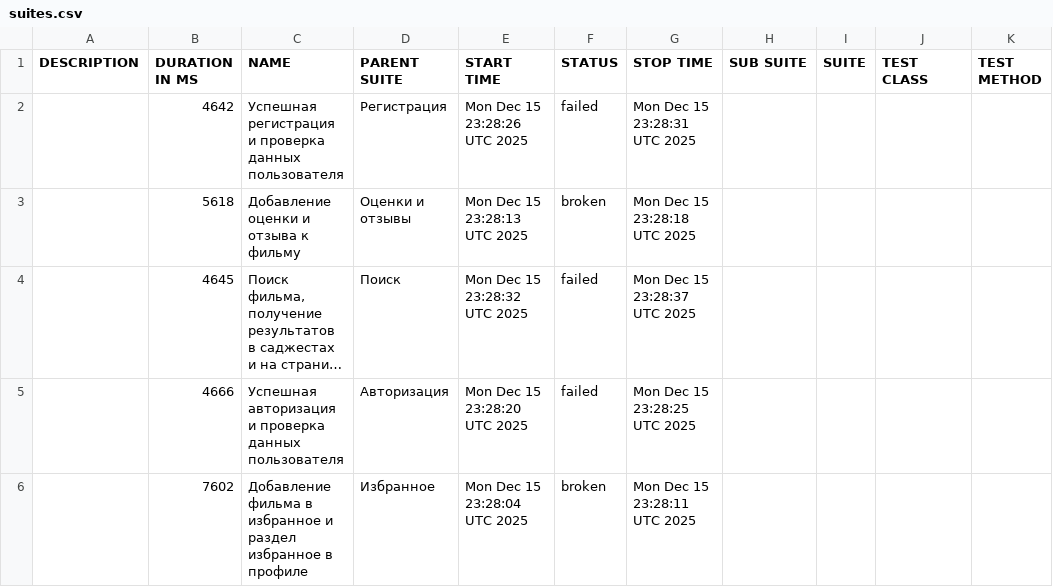
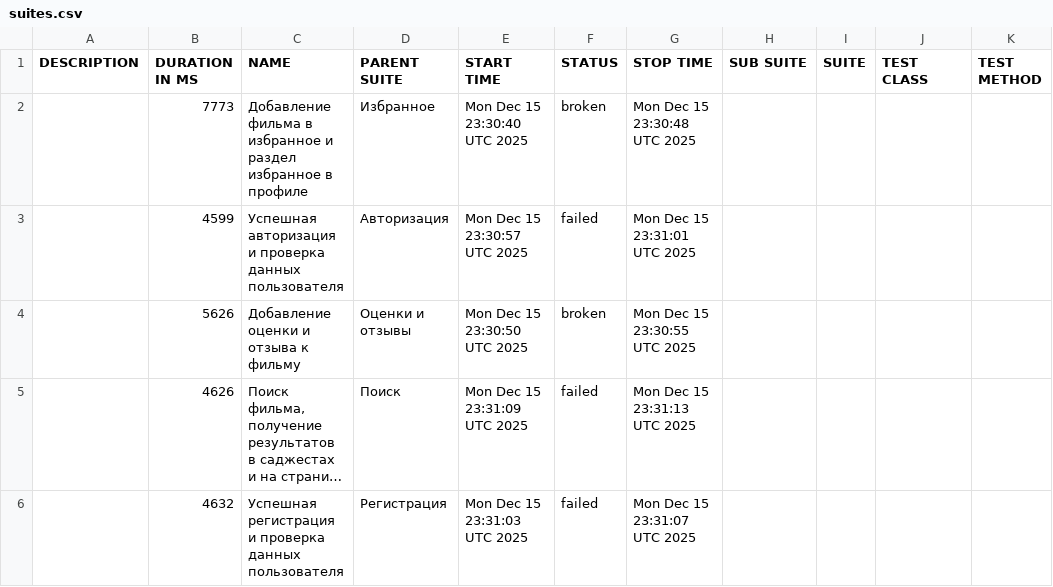
Before and after one commit to frontend-park-mail-ru/2025_2_DavaiDavaiDeploy, a CSV file: 12/data/suites.csv, drawn as a sheet; long unchanged cells end in …; removed rows and columns are numbered as before the commit, all else as after; the diff names each change by its address in the sheet, - before the commit and + after, or states it on an @@ line.

```diff
--- a/12/data/suites.csv
+++ b/12/data/suites.csv
-row 2:  | 4642 | Успешная регистрация и проверка данных пользователя | Регистрация | Mon Dec 15 23:28:26 UTC 2025 | failed | Mon Dec 15 23:28:31 UTC 2025
+row 2:  | 7773 | Добавление фильма в избранное и раздел избранное в профиле | Избранное | Mon Dec 15 23:30:40 UTC 2025 | broken | Mon Dec 15 23:30:48 UTC 2025
+row 3:  | 4599 | Успешная авторизация и проверка данных пользователя | Авторизация | Mon Dec 15 23:30:57 UTC 2025 | failed | Mon Dec 15 23:31:01 UTC 2025
-B4 (DURATION IN MS): 5618
+B4 (DURATION IN MS): 5626
-E4 (START TIME): Mon Dec 15 23:28:13 UTC 2025
+E4 (START TIME): Mon Dec 15 23:30:50 UTC 2025
-G4 (STOP TIME): Mon Dec 15 23:28:18 UTC 2025
+G4 (STOP TIME): Mon Dec 15 23:30:55 UTC 2025
-B5 (DURATION IN MS): 4645
+B5 (DURATION IN MS): 4626
-E5 (START TIME): Mon Dec 15 23:28:32 UTC 2025
+E5 (START TIME): Mon Dec 15 23:31:09 UTC 2025
-G5 (STOP TIME): Mon Dec 15 23:28:37 UTC 2025
+G5 (STOP TIME): Mon Dec 15 23:31:13 UTC 2025
-row 5:  | 4666 | Успешная авторизация и проверка данных пользователя | Авторизация | Mon Dec 15 23:28:20 UTC 2025 | failed | Mon Dec 15 23:28:25 UTC 2025
-row 6:  | 7602 | Добавление фильма в избранное и раздел избранное в профиле | Избранное | Mon Dec 15 23:28:04 UTC 2025 | broken | Mon Dec 15 23:28:11 UTC 2025
+row 6:  | 4632 | Успешная регистрация и проверка данных пользователя | Регистрация | Mon Dec 15 23:31:03 UTC 2025 | failed | Mon Dec 15 23:31:07 UTC 2025
```
Also changed, not shown: 12/data/behaviors.csv, 36 other files.
